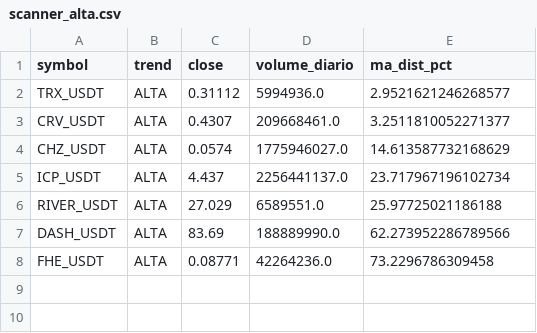
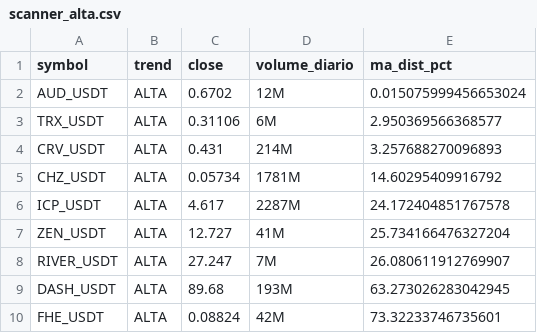
Before and after one commit to gabrielmachadogh/scanner-perps, a CSV file: results/scanner_alta.csv, drawn as a sheet.

```diff
--- a/results/scanner_alta.csv
+++ b/results/scanner_alta.csv
@@ -1,8 +1,10 @@
 symbol,trend,close,volume_diario,ma_dist_pct
-TRX_USDT,ALTA,0.31112,5994936.0,2.9521621246268577
-CRV_USDT,ALTA,0.4307,209668461.0,3.2511810052271377
-CHZ_USDT,ALTA,0.0574,1775946027.0,14.613587732168629
-ICP_USDT,ALTA,4.437,2256441137.0,23.717967196102734
-RIVER_USDT,ALTA,27.029,6589551.0,25.97725021186188
-DASH_USDT,ALTA,83.69,188889990.0,62.273952286789566
-FHE_USDT,ALTA,0.08771,42264236.0,73.2296786309458
+AUD_USDT,ALTA,0.6702,12M,0.015075999456653024
+TRX_USDT,ALTA,0.31106,6M,2.950369566368577
+CRV_USDT,ALTA,0.431,214M,3.257688270096893
+CHZ_USDT,ALTA,0.05734,1781M,14.60295409916792
+ICP_USDT,ALTA,4.617,2287M,24.172404851767578
+ZEN_USDT,ALTA,12.727,41M,25.734166476327204
+RIVER_USDT,ALTA,27.247,7M,26.080611912769907
+DASH_USDT,ALTA,89.68,193M,63.273026283042945
+FHE_USDT,ALTA,0.08824,42M,73.32233746735601
```
Also changed, not shown: results/scanner_baixa.csv, results/scanner_resultado_completo.csv.
